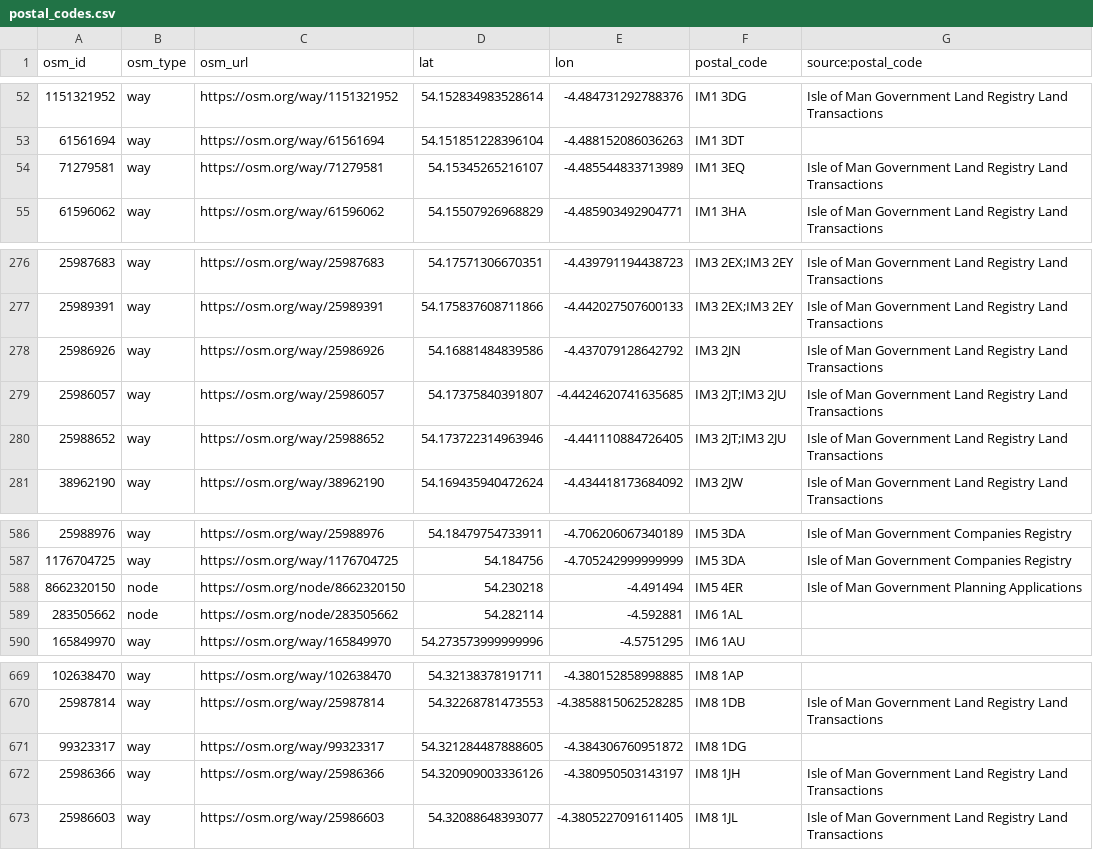
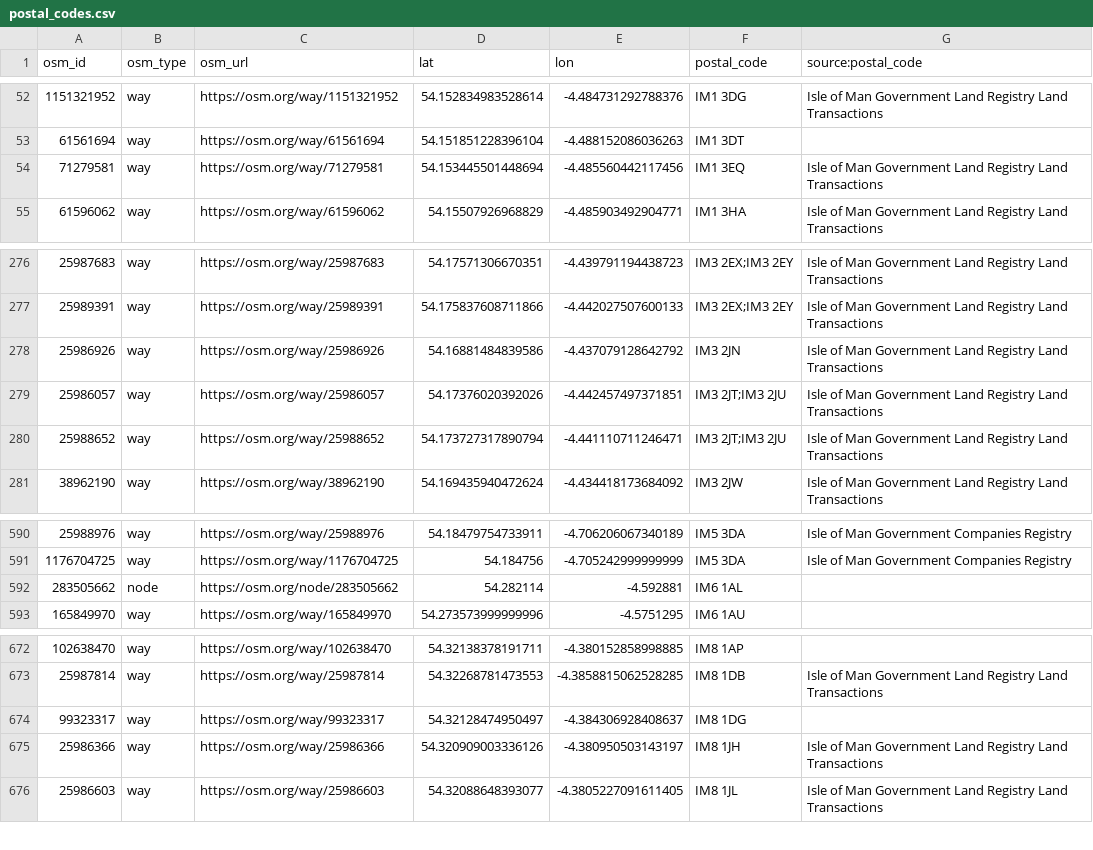
Before and after one commit to dankarran/isleofman-opendata, a CSV file: data/openstreetmap/outputs/postal_codes/postal_codes.csv, drawn as a sheet; only a part is shown, gaps mark what is left out; the diff covers the shown part only.

```diff
--- a/data/openstreetmap/outputs/postal_codes/postal_codes.csv
+++ b/data/openstreetmap/outputs/postal_codes/postal_codes.csv
@@ -53,3 +53,3 @@
 "61561694","way","https://osm.org/way/61561694","54.151851228396104","-4.488152086036263","IM1 3DT",""
-"71279581","way","https://osm.org/way/71279581","54.15345265216107","-4.485544833713989","IM1 3EQ","Isle of Man Government Land Registry Land Transactions"
+"71279581","way","https://osm.org/way/71279581","54.153445501448694","-4.485560442117456","IM1 3EQ","Isle of Man Government Land Registry Land Transactions"
 "61596062","way","https://osm.org/way/61596062","54.15507926968829","-4.485903492904771","IM1 3HA","Isle of Man Government Land Registry Land Transactions"
@@ -278,4 +278,4 @@
 "25986926","way","https://osm.org/way/25986926","54.16881484839586","-4.437079128642792","IM3 2JN","Isle of Man Government Land Registry Land Transactions"
-"25986057","way","https://osm.org/way/25986057","54.17375840391807","-4.4424620741635685","IM3 2JT;IM3 2JU","Isle of Man Government Land Registry Land Transactions"
-"25988652","way","https://osm.org/way/25988652","54.173722314963946","-4.441110884726405","IM3 2JT;IM3 2JU","Isle of Man Government Land Registry Land Transactions"
+"25986057","way","https://osm.org/way/25986057","54.17376020392026","-4.442457497371851","IM3 2JT;IM3 2JU","Isle of Man Government Land Registry Land Transactions"
+"25988652","way","https://osm.org/way/25988652","54.173727317890794","-4.441110711246471","IM3 2JT;IM3 2JU","Isle of Man Government Land Registry Land Transactions"
 "38962190","way","https://osm.org/way/38962190","54.169435940472624","-4.434418173684092","IM3 2JW","Isle of Man Government Land Registry Land Transactions"
@@ -587,3 +591,2 @@
 "1176704725","way","https://osm.org/way/1176704725","54.184756","-4.705242999999999","IM5 3DA","Isle of Man Government Companies Registry"
-"8662320150","node","https://osm.org/node/8662320150","54.230218","-4.491494","IM5 4ER","Isle of Man Government Planning Applications"
 "283505662","node","https://osm.org/node/283505662","54.282114","-4.592881","IM6 1AL",""
@@ -670,3 +673,3 @@
 "25987814","way","https://osm.org/way/25987814","54.32268781473553","-4.3858815062528285","IM8 1DB","Isle of Man Government Land Registry Land Transactions"
-"99323317","way","https://osm.org/way/99323317","54.321284487888605","-4.384306760951872","IM8 1DG",""
+"99323317","way","https://osm.org/way/99323317","54.32128474950497","-4.384306928408637","IM8 1DG",""
 "25986366","way","https://osm.org/way/25986366","54.320909003336126","-4.380950503143197","IM8 1JH","Isle of Man Government Land Registry Land Transactions"
```
Also changed, not shown: 10 added rows, 1 removed row and 4 edited cells elsewhere in this file, data/openstreetmap/outputs/addresses/addresses.csv, data/openstreetmap/outputs/food-and-drink/food-and-drink.csv, 36 other files.
